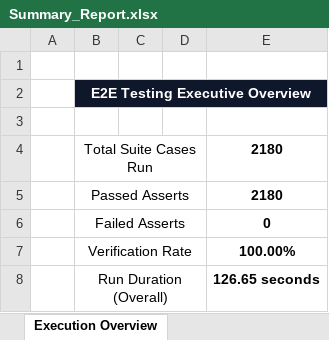
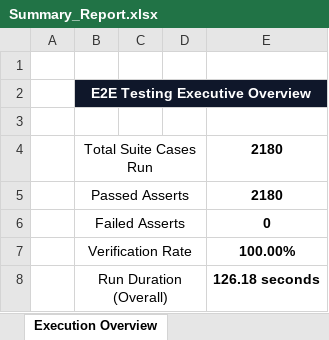
Before and after one commit to gogulamanikanta11/PantryMobileApp, an Excel workbook: reports/latest/Excel/Summary_Report.xlsx, sheet Execution Overview, drawn as a sheet; values as stored, in another font and other column widths than the file's, no borders; the diff names each change by its address in the sheet, - before the commit and + after, or states it on an @@ line.

```diff
--- a/reports/latest/Excel/Summary_Report.xlsx (sheet Execution Overview)
+++ b/reports/latest/Excel/Summary_Report.xlsx (sheet Execution Overview)
-E8: 126.65 seconds
+E8: 126.18 seconds
```
Also changed, not shown: reports/latest/Excel/Automation_Test_Report.xlsx, reports/latest/Excel/Failed_Test_Cases.xlsx, 12 other files.
